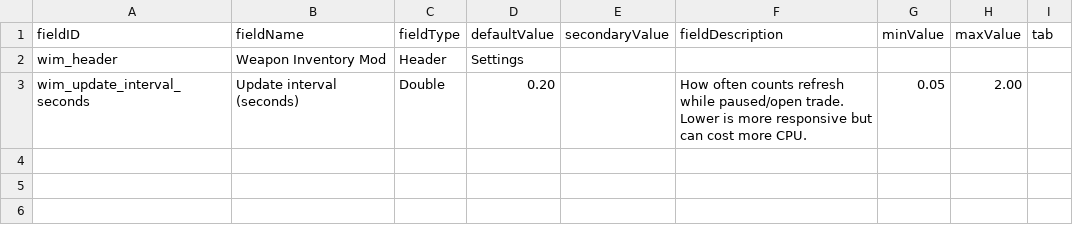
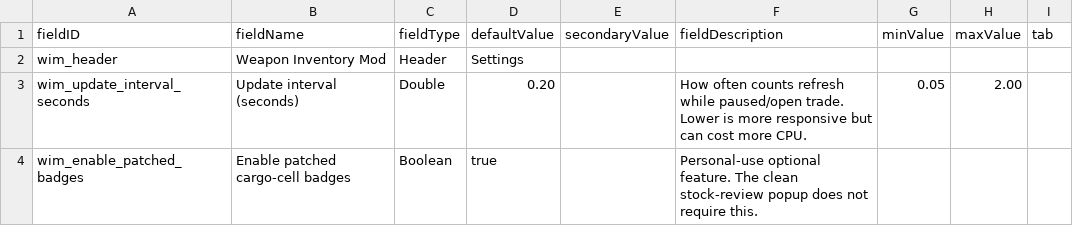
Before and after one commit to seanra94/weapon-inventory-mod, a CSV file: data/config/LunaSettings.csv, drawn as a sheet.

Commit message:
Add popup sort modes and badge feature flag

```diff
--- a/data/config/LunaSettings.csv
+++ b/data/config/LunaSettings.csv
@@ -3 +3,2 @@ wim_header,Weapon Inventory Mod,Header,Settings,,,,,
 wim_update_interval_seconds,Update interval (seconds),Double,0.20,,"How often counts refresh while paused/open trade. Lower is more responsive but can cost more CPU.",0.05,2.00,
+wim_enable_patched_badges,Enable patched cargo-cell badges,Boolean,true,,"Personal-use optional feature. The clean stock-review popup does not require this.",,,
```
Also changed, not shown: 15 other files.
